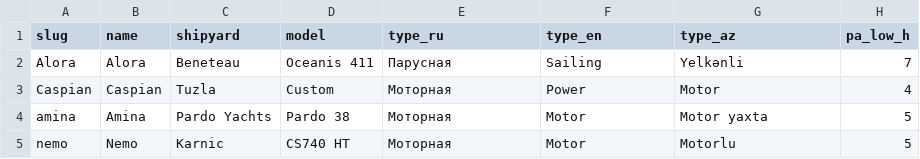
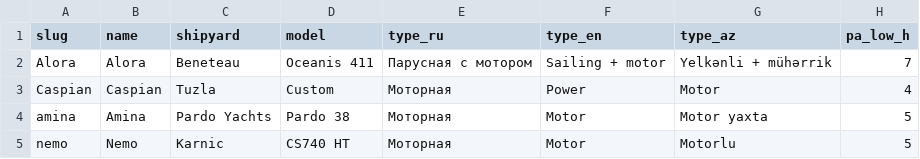
Before and after one commit to Profbroker/y-az-publish, a CSV file: catalog/data/yachts.csv, drawn as a sheet; only a part is shown; the diff names each change by its address in the sheet, - before the commit and + after, or states it on an @@ line.

Commit message:
yachts: Alora тип → «Парусная с мотором» (RU/EN/AZ), виден в чипе каталога

```diff
--- a/catalog/data/yachts.csv
+++ b/catalog/data/yachts.csv
-E2 (type_ru): Парусная
+E2 (type_ru): Парусная с мотором
-F2 (type_en): Sailing
+F2 (type_en): Sailing + motor
-G2 (type_az): Yelkənli
+G2 (type_az): Yelkənli + mühərrik
```
